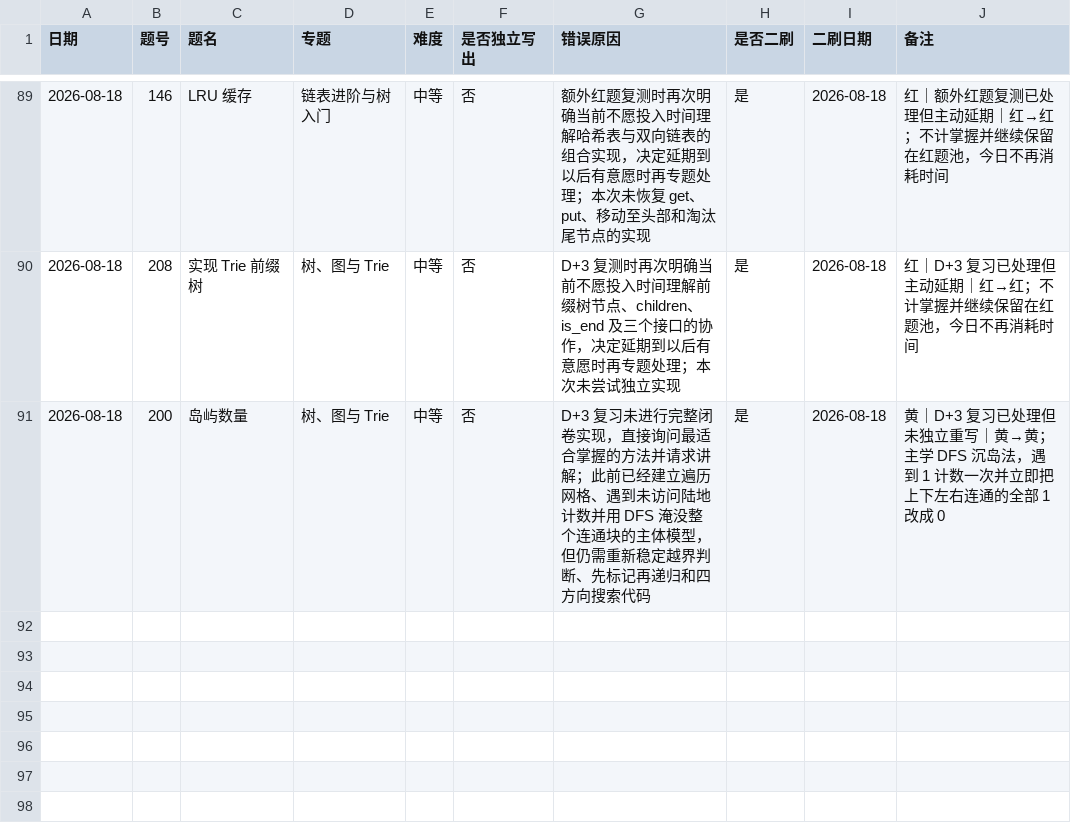
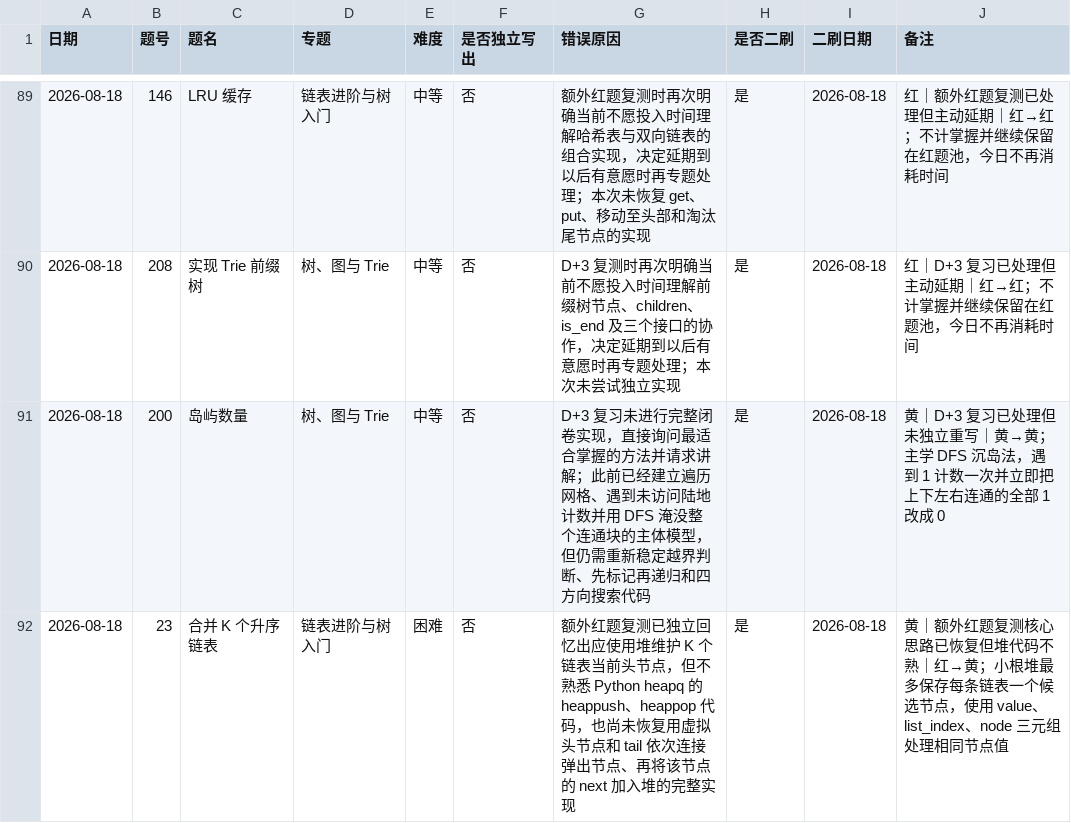
Before and after one commit to JamesLJ2001/find-work, a CSV file: leetcode/progress.csv, drawn as a sheet; only a part is shown, gaps mark what is left out.

```diff
--- a/leetcode/progress.csv
+++ b/leetcode/progress.csv
@@ -91 +91,2 @@
 2026-08-18,200,岛屿数量,树、图与 Trie,中等,否,D+3 复习未进行完整闭卷实现，直接询问最适合掌握的方法并请求讲解；此前已经建立遍历网格、遇到未访问陆地计数并用 DFS 淹没整个连通块的主体模型，但仍需重新稳定越界判断、先标记再递归和四方向搜索代码,是,2026-08-18,黄｜D+3 复习已处理但未独立重写｜黄→黄；主学 DFS 沉岛法，遇到 1 计数一次并立即把上下左右连通的全部 1 改成 0
+2026-08-18,23,合并 K 个升序链表,链表进阶与树入门,困难,否,额外红题复测已独立回忆出应使用堆维护 K 个链表当前头节点，但不熟悉 Python heapq 的 heappush、heappop 代码，也尚未恢复用虚拟头节点和 tail 依次连接弹出节点、再将该节点的 next 加入堆的完整实现,是,2026-08-18,黄｜额外红题复测核心思路已恢复但堆代码不熟｜红→黄；小根堆最多保存每条链表一个候选节点，使用 value、list_index、node 三元组处理相同节点值
```
Also changed, not shown: 3 other files.
